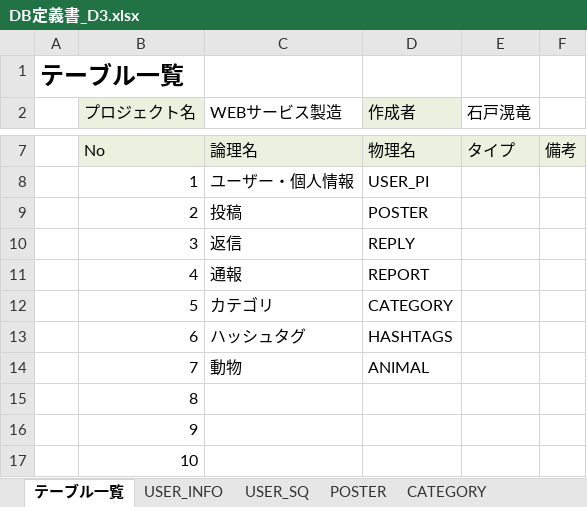
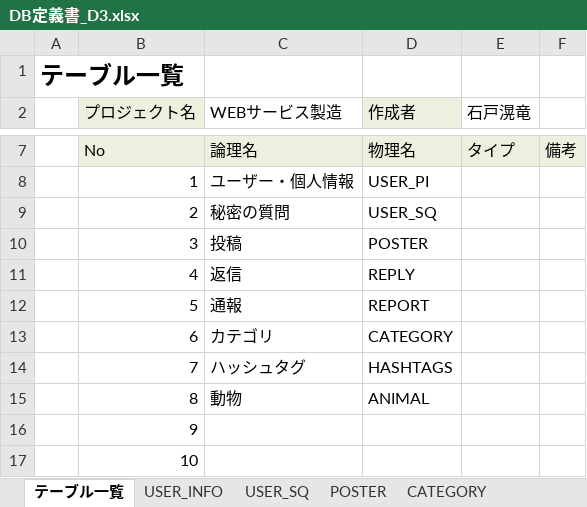
Before and after one commit to dojo2023/D-3, an Excel workbook: doc/DB定義書_D3.xlsx, sheet テーブル一覧, drawn as a sheet; only a part is shown, gaps mark what is left out; values as stored, in another font and other column widths than the file's, no borders; the diff names each change by its address in the sheet, - before the commit and + after, or states it on an @@ line.

```diff
--- a/doc/DB定義書_D3.xlsx (sheet テーブル一覧)
+++ b/doc/DB定義書_D3.xlsx (sheet テーブル一覧)
-C9 (WEBサービス製造): 投稿
+C9 (WEBサービス製造): 秘密の質問
-D9 (作成者): POSTER
+D9 (作成者): USER_SQ
-C10 (WEBサービス製造): 返信
+C10 (WEBサービス製造): 投稿
-D10 (作成者): REPLY
+D10 (作成者): POSTER
-C11 (WEBサービス製造): 通報
+C11 (WEBサービス製造): 返信
-D11 (作成者): REPORT
+D11 (作成者): REPLY
-C12 (WEBサービス製造): カテゴリ
+C12 (WEBサービス製造): 通報
-D12 (作成者): CATEGORY
+D12 (作成者): REPORT
-C13 (WEBサービス製造): ハッシュタグ
+C13 (WEBサービス製造): カテゴリ
-D13 (作成者): HASHTAGS
+D13 (作成者): CATEGORY
-C14 (WEBサービス製造): 動物
+C14 (WEBサービス製造): ハッシュタグ
-D14 (作成者): ANIMAL
+D14 (作成者): HASHTAGS
-C15 (WEBサービス製造): (empty)
+C15 (WEBサービス製造): 動物
-D15 (作成者): (empty)
+D15 (作成者): ANIMAL
```
Also changed, not shown: sheet USER_INFO, sheet POSTER, formulas that keep their value, doc/ファイル構成一覧表_D3.xlsx.
